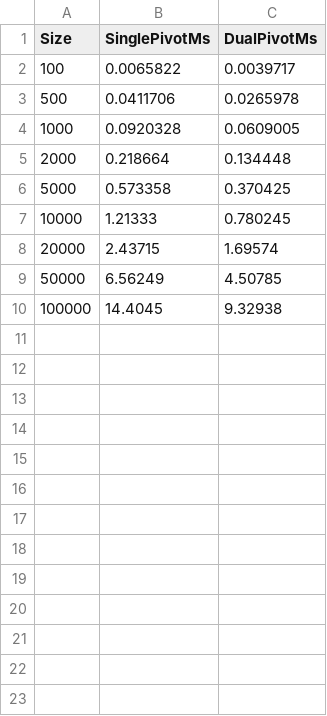
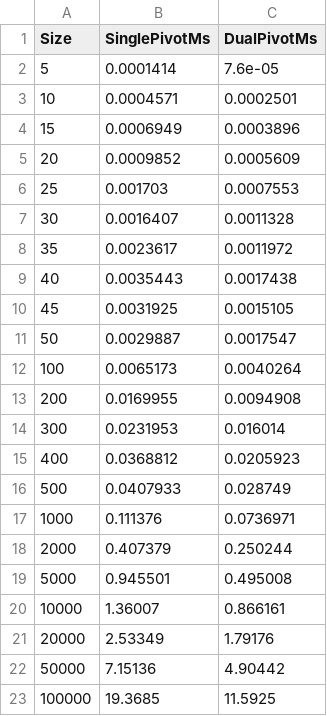
Before and after one commit to roslindesiredziele-hash/quicksort-pivot-analysis, a CSV file: data/benchmark.csv, drawn as a sheet.

Commit message:
Update benchmark data and expand size vector for performance measurements

```diff
--- a/data/benchmark.csv
+++ b/data/benchmark.csv
@@ -1,10 +1,23 @@
 Size,SinglePivotMs,DualPivotMs
-100,0.0065822,0.0039717
-500,0.0411706,0.0265978
-1000,0.0920328,0.0609005
-2000,0.218664,0.134448
-5000,0.573358,0.370425
-10000,1.21333,0.780245
-20000,2.43715,1.69574
-50000,6.56249,4.50785
-100000,14.4045,9.32938
+5,0.0001414,7.6e-05
+10,0.0004571,0.0002501
+15,0.0006949,0.0003896
+20,0.0009852,0.0005609
+25,0.001703,0.0007553
+30,0.0016407,0.0011328
+35,0.0023617,0.0011972
+40,0.0035443,0.0017438
+45,0.0031925,0.0015105
+50,0.0029887,0.0017547
+100,0.0065173,0.0040264
+200,0.0169955,0.0094908
+300,0.0231953,0.016014
+400,0.0368812,0.0205923
+500,0.0407933,0.028749
+1000,0.111376,0.0736971
+2000,0.407379,0.250244
+5000,0.945501,0.495008
+10000,1.36007,0.866161
+20000,2.53349,1.79176
+50000,7.15136,4.90442
+100000,19.3685,11.5925
```
Also changed, not shown: 2 other files.
